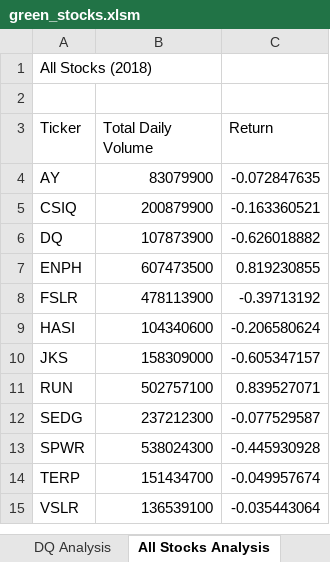
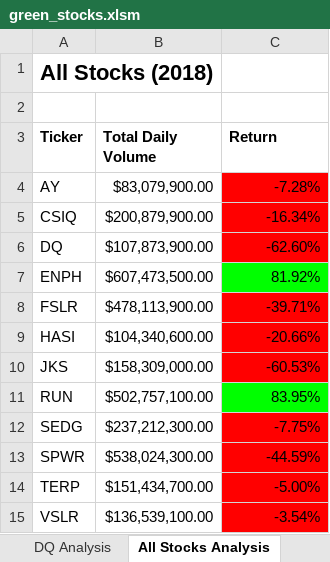
Before and after one commit to johnmallen78/Stock-Analysis, an Excel workbook: green_stocks.xlsm, sheet All Stocks Analysis, drawn as a sheet; values as stored, in another font and other column widths than the file's, no borders; the diff names each change by its address in the sheet, - before the commit and + after, or states it on an @@ line.

Commit message:
Add files via upload

```diff
--- a/green_stocks.xlsm (sheet All Stocks Analysis)
+++ b/green_stocks.xlsm (sheet All Stocks Analysis)
-A1 bold: off
+A1 bold: on, text size: larger
-A3:C3 bold: off
+A3:C3 bold: on
-B4 (Total Daily Volume): 83079900
+B4 (Total Daily Volume): $83,079,900.00
-C4 (Return): -0.072847635
+C4 (Return): -7.28%
-C4:C6 fill: none
+C4:C6 fill: #FF0000
-B5 (Total Daily Volume): 200879900
+B5 (Total Daily Volume): $200,879,900.00
-C5 (Return): -0.163360521
+C5 (Return): -16.34%
-B6 (Total Daily Volume): 107873900
+B6 (Total Daily Volume): $107,873,900.00
-C6 (Return): -0.626018882
+C6 (Return): -62.60%
-B7 (Total Daily Volume): 607473500
+B7 (Total Daily Volume): $607,473,500.00
-C7 (Return): 0.819230855
+C7 (Return): 81.92%
-C7 fill: none
+C7 fill: #00FF00
-B8 (Total Daily Volume): 478113900
+B8 (Total Daily Volume): $478,113,900.00
-C8 (Return): -0.39713192
+C8 (Return): -39.71%
-C8:C10 fill: none
+C8:C10 fill: #FF0000
-B9 (Total Daily Volume): 104340600
+B9 (Total Daily Volume): $104,340,600.00
-C9 (Return): -0.206580624
+C9 (Return): -20.66%
-B10 (Total Daily Volume): 158309000
+B10 (Total Daily Volume): $158,309,000.00
-C10 (Return): -0.605347157
+C10 (Return): -60.53%
-B11 (Total Daily Volume): 502757100
+B11 (Total Daily Volume): $502,757,100.00
-C11 (Return): 0.839527071
+C11 (Return): 83.95%
-C11 fill: none
+C11 fill: #00FF00
-B12 (Total Daily Volume): 237212300
+B12 (Total Daily Volume): $237,212,300.00
-C12 (Return): -0.077529587
+C12 (Return): -7.75%
-C12:C15 fill: none
+C12:C15 fill: #FF0000
-B13 (Total Daily Volume): 538024300
+B13 (Total Daily Volume): $538,024,300.00
-C13 (Return): -0.445930928
+C13 (Return): -44.59%
-B14 (Total Daily Volume): 151434700
+B14 (Total Daily Volume): $151,434,700.00
-C14 (Return): -0.049957674
+C14 (Return): -5.00%
-B15 (Total Daily Volume): 136539100
+B15 (Total Daily Volume): $136,539,100.00
-C15 (Return): -0.035443064
+C15 (Return): -3.54%
```
